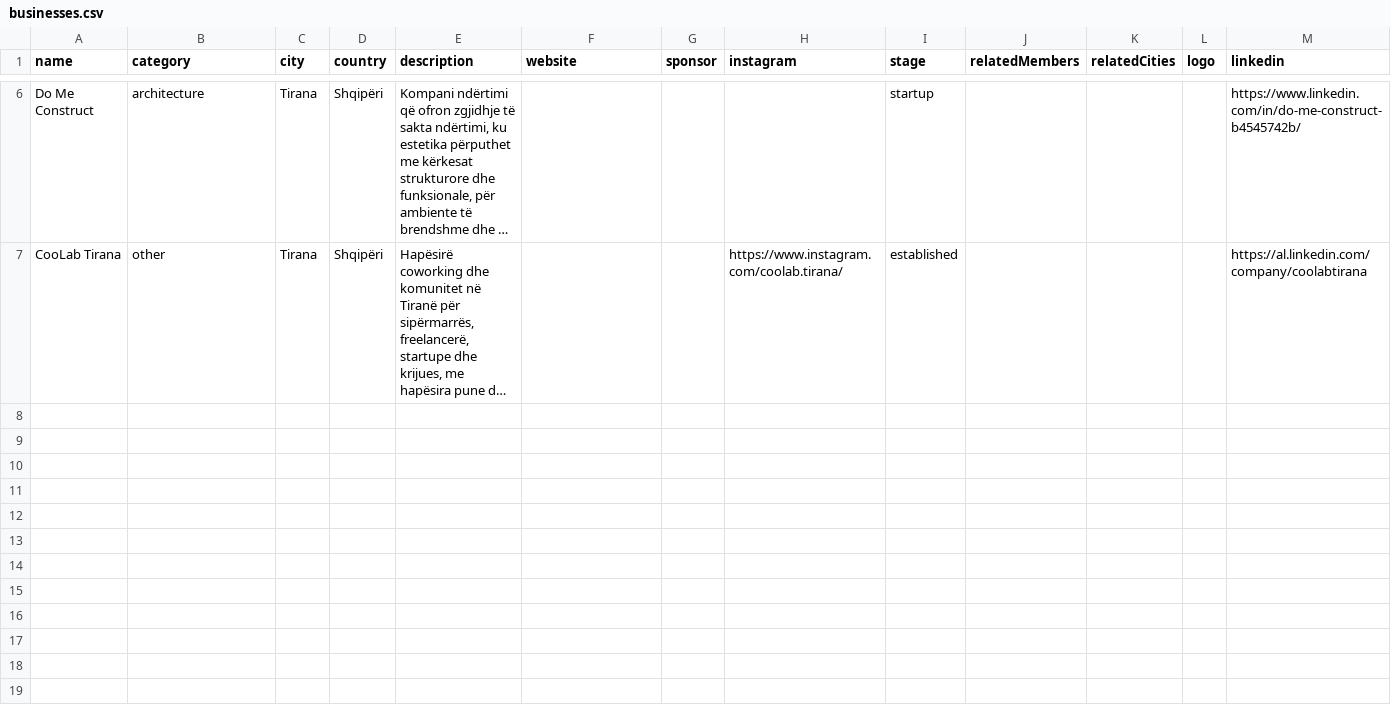
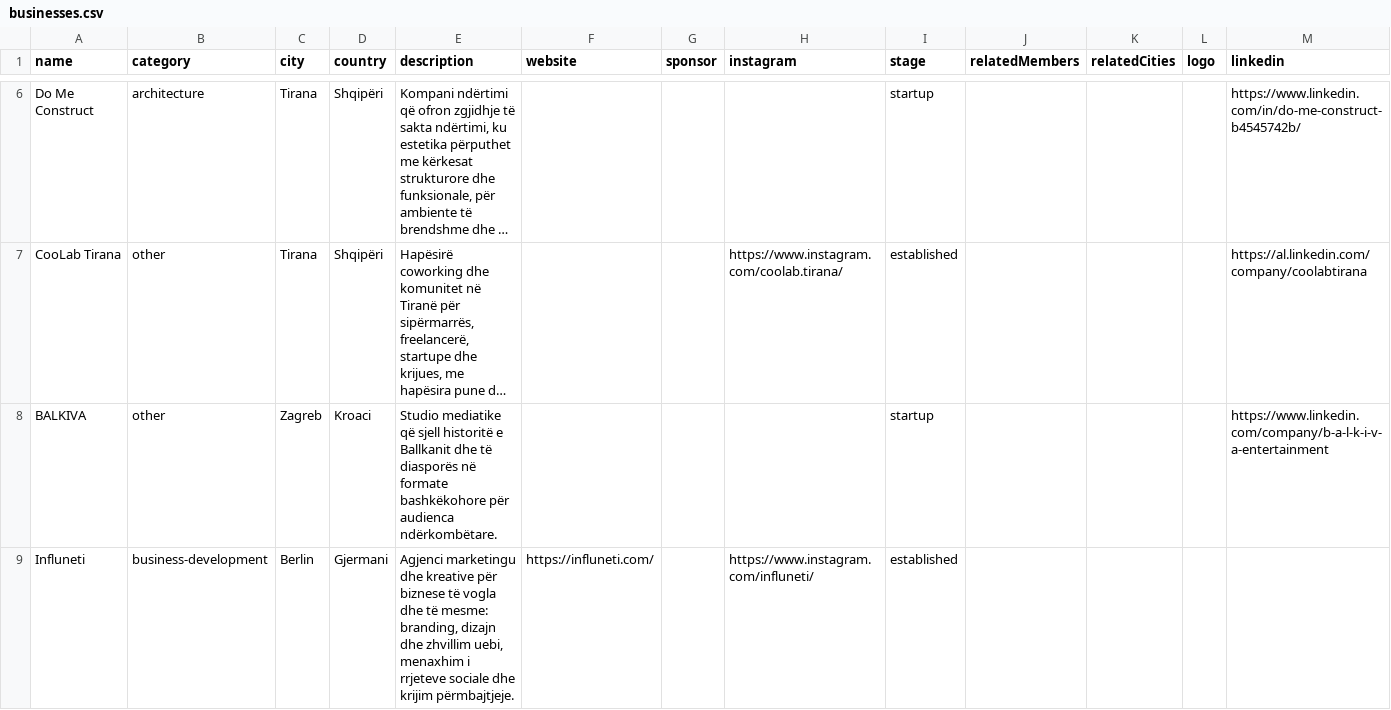
Before and after one commit to IllyrianBrains/website, a CSV file: src/data/businesses.csv, drawn as a sheet; only a part is shown, gaps mark what is left out; long unchanged cells end in …; the diff names each change by its address in the sheet, - before the commit and + after, or states it on an @@ line.

Commit message:
Fix business list

```diff
--- a/src/data/businesses.csv
+++ b/src/data/businesses.csv
+row 8: BALKIVA | other | Zagreb | Kroaci | Studio mediatike që sjell historitë e Ballkanit dhe të diasporës në formate bashkëkohore për audienca ndërkombëtare. |  |  |  | startup |  |  |  | https://www.linkedin.com/company/b-a-l-k-i-v-a-entertainment
+row 9: Influneti | business-development | Berlin | Gjermani | Agjenci marketingu dhe kreative për biznese të vogla dhe të mesme: branding, dizajn dhe zhvillim uebi, menaxhim i rrjeteve sociale dhe krijim përmbajtjeje. | https://influneti.com/ |  | https://www.instagram.com/influneti/ | established
```
Also changed, not shown: src/data/partners.csv, 1 other file.
